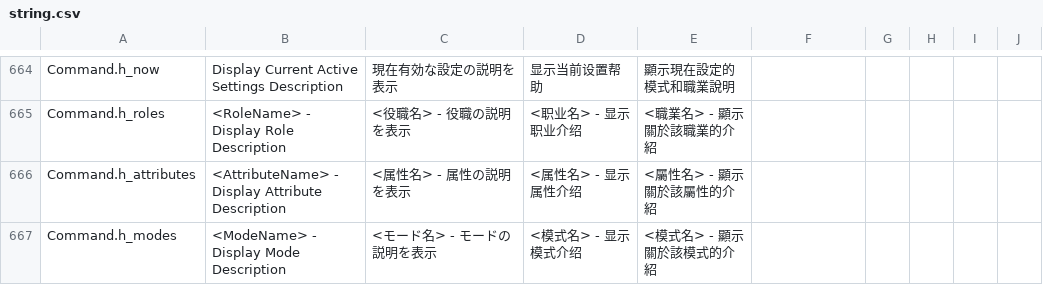
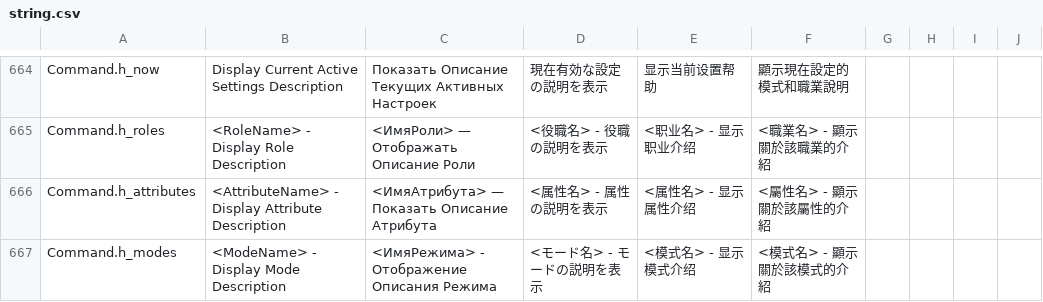
Before and after one commit to discus-sions/TownOfHost-TheOtherRoles, a CSV file: Resources/string.csv, drawn as a sheet; only a part is shown, gaps mark what is left out; the diff covers the shown part only; the diff names each change by its address in the sheet, - before the commit and + after, or states it on an @@ line.

```diff
--- a/Resources/string.csv
+++ b/Resources/string.csv
-C664: 現在有効な設定の説明を表示
+C664: Показать Описание Текущих Активных Настроек
-D664: 显示当前设置帮助
+D664: 現在有効な設定の説明を表示
-E664: 顯示現在設定的模式和職業說明
+E664: 显示当前设置帮助
-F664: (empty)
+F664: 顯示現在設定的模式和職業說明
-C665: <役職名> - 役職の説明を表示
+C665: <ИмяРоли> — Отображать Описание Роли
-D665: <职业名> - 显示职业介绍
+D665: <役職名> - 役職の説明を表示
-E665: <職業名> - 顯示關於該職業的介紹
+E665: <职业名> - 显示职业介绍
-F665: (empty)
+F665: <職業名> - 顯示關於該職業的介紹
-C666: <属性名> - 属性の説明を表示
+C666: <ИмяАтрибута> — Показать Описание Атрибута
-D666: <属性名> - 显示属性介绍
+D666: <属性名> - 属性の説明を表示
-E666: <屬性名> - 顯示關於該屬性的介紹
+E666: <属性名> - 显示属性介绍
-F666: (empty)
+F666: <屬性名> - 顯示關於該屬性的介紹
-C667: <モード名> - モードの説明を表示
+C667: <ИмяРежима> - Отображение Описания Режима
-D667: <模式名> - 显示模式介绍
+D667: <モード名> - モードの説明を表示
-E667: <模式名> - 顯示關於該模式的介紹
+E667: <模式名> - 显示模式介绍
-F667: (empty)
+F667: <模式名> - 顯示關於該模式的介紹
```
Also changed, not shown: 92 edited cells elsewhere in this file.
